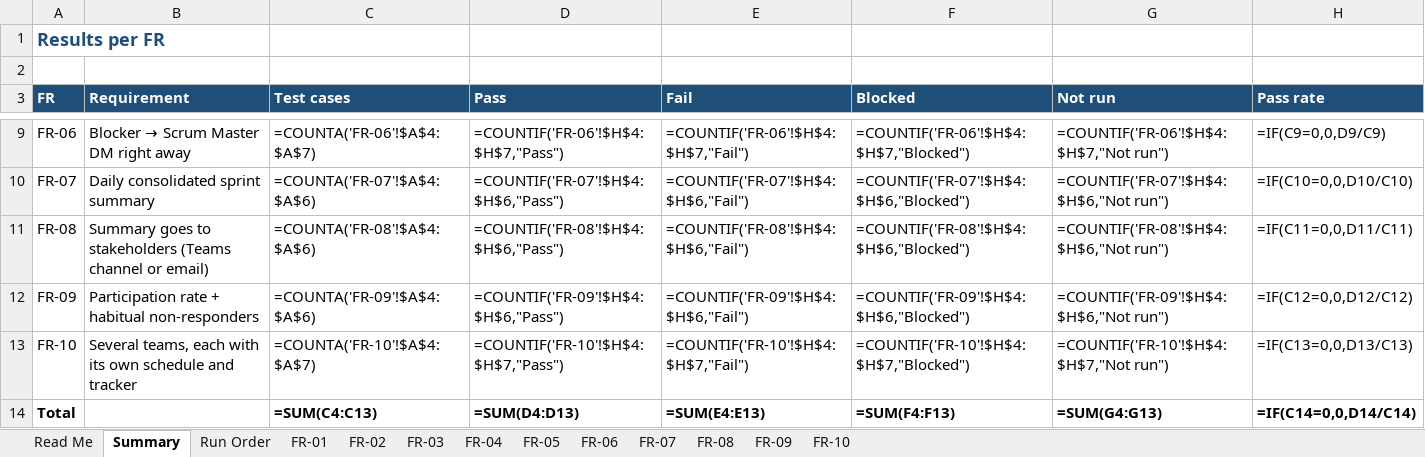
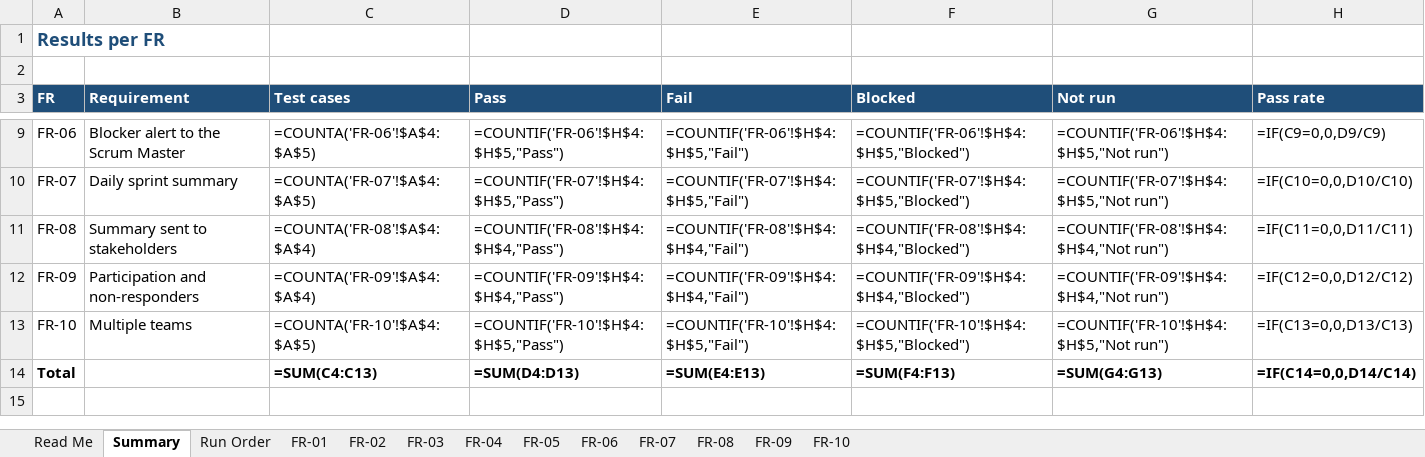
Before and after one commit to SyamPadala/UC04-AI-Scrum-Master-Assistant, an Excel workbook: docs/test-cases/UC04-FR-Test-Cases.xlsx, sheet Summary, drawn as a sheet; only a part is shown, gaps mark what is left out; values as stored, in another font and other column widths than the file's, no borders; formulas without a stored value are shown as written; the diff covers the shown part only; the diff names each change by its address in the sheet, - before the commit and + after, or states it on an @@ line.

```diff
--- a/docs/test-cases/UC04-FR-Test-Cases.xlsx (sheet Summary)
+++ b/docs/test-cases/UC04-FR-Test-Cases.xlsx (sheet Summary)
@@ B9 (Requirement): Blocker → Scrum Master DM right away → Blocker alert to the Scrum Master @@
-C9 (Test cases): =COUNTA('FR-06'!$A$4:$A$7)
+C9 (Test cases): =COUNTA('FR-06'!$A$4:$A$5)
-D9 (Pass): =COUNTIF('FR-06'!$H$4:$H$7,"Pass")
+D9 (Pass): =COUNTIF('FR-06'!$H$4:$H$5,"Pass")
-E9 (Fail): =COUNTIF('FR-06'!$H$4:$H$7,"Fail")
+E9 (Fail): =COUNTIF('FR-06'!$H$4:$H$5,"Fail")
-F9 (Blocked): =COUNTIF('FR-06'!$H$4:$H$7,"Blocked")
+F9 (Blocked): =COUNTIF('FR-06'!$H$4:$H$5,"Blocked")
-G9 (Not run): =COUNTIF('FR-06'!$H$4:$H$7,"Not run")
+G9 (Not run): =COUNTIF('FR-06'!$H$4:$H$5,"Not run")
-B10 (Requirement): Daily consolidated sprint summary
+B10 (Requirement): Daily sprint summary
-C10 (Test cases): =COUNTA('FR-07'!$A$4:$A$6)
+C10 (Test cases): =COUNTA('FR-07'!$A$4:$A$5)
-D10 (Pass): =COUNTIF('FR-07'!$H$4:$H$6,"Pass")
+D10 (Pass): =COUNTIF('FR-07'!$H$4:$H$5,"Pass")
-E10 (Fail): =COUNTIF('FR-07'!$H$4:$H$6,"Fail")
+E10 (Fail): =COUNTIF('FR-07'!$H$4:$H$5,"Fail")
-F10 (Blocked): =COUNTIF('FR-07'!$H$4:$H$6,"Blocked")
+F10 (Blocked): =COUNTIF('FR-07'!$H$4:$H$5,"Blocked")
-G10 (Not run): =COUNTIF('FR-07'!$H$4:$H$6,"Not run")
+G10 (Not run): =COUNTIF('FR-07'!$H$4:$H$5,"Not run")
-B11 (Requirement): Summary goes to stakeholders (Teams channel or email)
+B11 (Requirement): Summary sent to stakeholders
-C11 (Test cases): =COUNTA('FR-08'!$A$4:$A$6)
+C11 (Test cases): =COUNTA('FR-08'!$A$4:$A$4)
-D11 (Pass): =COUNTIF('FR-08'!$H$4:$H$6,"Pass")
+D11 (Pass): =COUNTIF('FR-08'!$H$4:$H$4,"Pass")
-E11 (Fail): =COUNTIF('FR-08'!$H$4:$H$6,"Fail")
+E11 (Fail): =COUNTIF('FR-08'!$H$4:$H$4,"Fail")
-F11 (Blocked): =COUNTIF('FR-08'!$H$4:$H$6,"Blocked")
+F11 (Blocked): =COUNTIF('FR-08'!$H$4:$H$4,"Blocked")
-G11 (Not run): =COUNTIF('FR-08'!$H$4:$H$6,"Not run")
+G11 (Not run): =COUNTIF('FR-08'!$H$4:$H$4,"Not run")
-B12 (Requirement): Participation rate + habitual non-responders
+B12 (Requirement): Participation and non-responders
-C12 (Test cases): =COUNTA('FR-09'!$A$4:$A$6)
+C12 (Test cases): =COUNTA('FR-09'!$A$4:$A$4)
-D12 (Pass): =COUNTIF('FR-09'!$H$4:$H$6,"Pass")
+D12 (Pass): =COUNTIF('FR-09'!$H$4:$H$4,"Pass")
-E12 (Fail): =COUNTIF('FR-09'!$H$4:$H$6,"Fail")
+E12 (Fail): =COUNTIF('FR-09'!$H$4:$H$4,"Fail")
-F12 (Blocked): =COUNTIF('FR-09'!$H$4:$H$6,"Blocked")
+F12 (Blocked): =COUNTIF('FR-09'!$H$4:$H$4,"Blocked")
-G12 (Not run): =COUNTIF('FR-09'!$H$4:$H$6,"Not run")
+G12 (Not run): =COUNTIF('FR-09'!$H$4:$H$4,"Not run")
-B13 (Requirement): Several teams, each with its own schedule and tracker
+B13 (Requirement): Multiple teams
-C13 (Test cases): =COUNTA('FR-10'!$A$4:$A$7)
+C13 (Test cases): =COUNTA('FR-10'!$A$4:$A$5)
-D13 (Pass): =COUNTIF('FR-10'!$H$4:$H$7,"Pass")
+D13 (Pass): =COUNTIF('FR-10'!$H$4:$H$5,"Pass")
-E13 (Fail): =COUNTIF('FR-10'!$H$4:$H$7,"Fail")
+E13 (Fail): =COUNTIF('FR-10'!$H$4:$H$5,"Fail")
-F13 (Blocked): =COUNTIF('FR-10'!$H$4:$H$7,"Blocked")
+F13 (Blocked): =COUNTIF('FR-10'!$H$4:$H$5,"Blocked")
-G13 (Not run): =COUNTIF('FR-10'!$H$4:$H$7,"Not run")
+G13 (Not run): =COUNTIF('FR-10'!$H$4:$H$5,"Not run")
```
Also changed, not shown: 30 edited cells elsewhere in this sheet, sheet Run Order, sheet FR-04, sheet FR-01, sheet FR-06, sheet FR-02, sheet FR-03, 6 more sheets.
